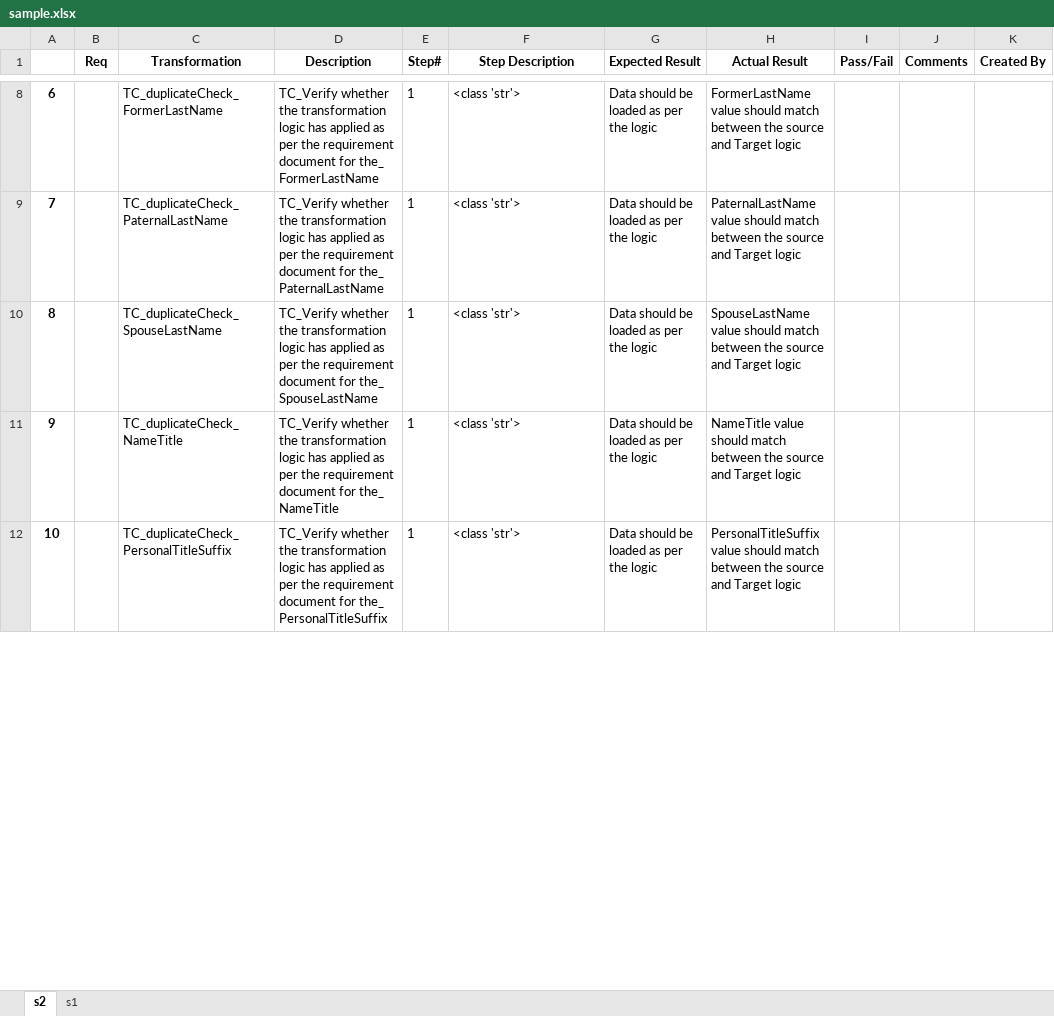
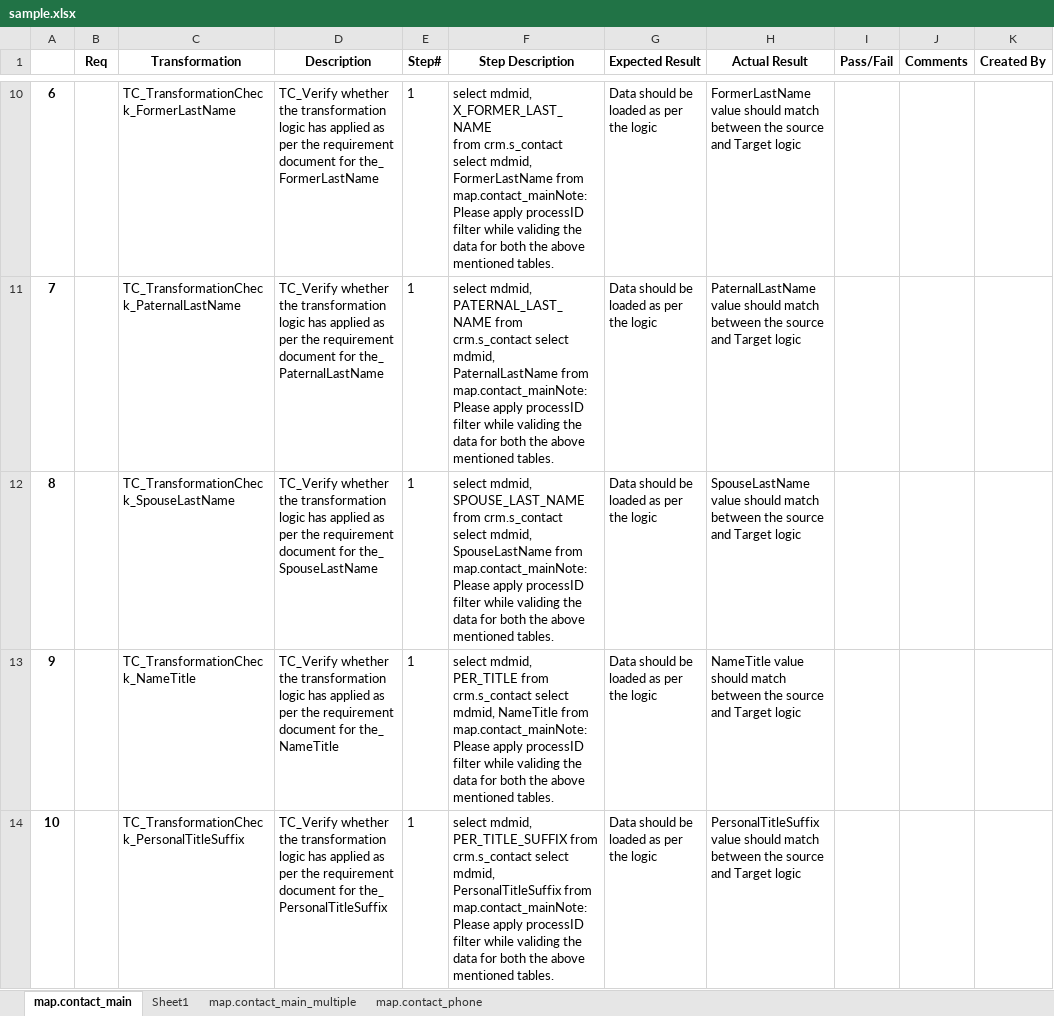
Before and after one commit to priya24it/SeleniumProject, an Excel workbook: PythonPrograms/sample.xlsx, sheet map.contact_main, drawn as a sheet; only a part is shown, gaps mark what is left out; values as stored, in another font and other column widths than the file's, no borders; addresses are those after the commit; ↵ is a line break in a cell; the diff covers the shown part only; the diff names each change by its address in the sheet, - before the commit and + after, or states it on an @@ line.

```diff
--- a/PythonPrograms/sample.xlsx (sheet map.contact_main)
+++ b/PythonPrograms/sample.xlsx (sheet map.contact_main)
-sheet tab: s2
+sheet tab: map.contact_main
-sheet tab: s1
+sheet tab: Sheet1
+sheet tab: map.contact_main_multiple
+sheet tab: map.contact_phone
-C10 (Transformation): TC_duplicateCheck_FormerLastName
+C10 (Transformation): TC_TransformationCheck_FormerLastName
-F10 (Step Description): <class 'str'>
+F10 (Step Description): select mdmid, X_FORMER_LAST_NAME ↵ from crm.s_contact select mdmid, FormerLastName from map.contact_mainNote: Please apply processID filter while validing the data for both the above mentioned tables.
-C11 (Transformation): TC_duplicateCheck_PaternalLastName
+C11 (Transformation): TC_TransformationCheck_PaternalLastName
-F11 (Step Description): <class 'str'>
+F11 (Step Description): select mdmid, PATERNAL_LAST_NAME from crm.s_contact select mdmid, PaternalLastName from map.contact_mainNote: Please apply processID filter while validing the data for both the above mentioned tables.
-C12 (Transformation): TC_duplicateCheck_SpouseLastName
+C12 (Transformation): TC_TransformationCheck_SpouseLastName
-F12 (Step Description): <class 'str'>
+F12 (Step Description): select mdmid, SPOUSE_LAST_NAME from crm.s_contact select mdmid, SpouseLastName from map.contact_mainNote: Please apply processID filter while validing the data for both the above mentioned tables.
-C13 (Transformation): TC_duplicateCheck_NameTitle
+C13 (Transformation): TC_TransformationCheck_NameTitle
-F13 (Step Description): <class 'str'>
+F13 (Step Description): select mdmid, PER_TITLE from crm.s_contact select mdmid, NameTitle from map.contact_mainNote: Please apply processID filter while validing the data for both the above mentioned tables.
-C14 (Transformation): TC_duplicateCheck_PersonalTitleSuffix
+C14 (Transformation): TC_TransformationCheck_PersonalTitleSuffix
-F14 (Step Description): <class 'str'>
+F14 (Step Description): select mdmid, PER_TITLE_SUFFIX from crm.s_contact select mdmid, PersonalTitleSuffix from map.contact_mainNote: Please apply processID filter while validing the data for both the above mentioned tables.
```
Also changed, not shown: 2 added rows and 128 edited cells elsewhere in this sheet, sheet Sheet1, PythonPrograms/testcase.xlsx, 22 other files.
